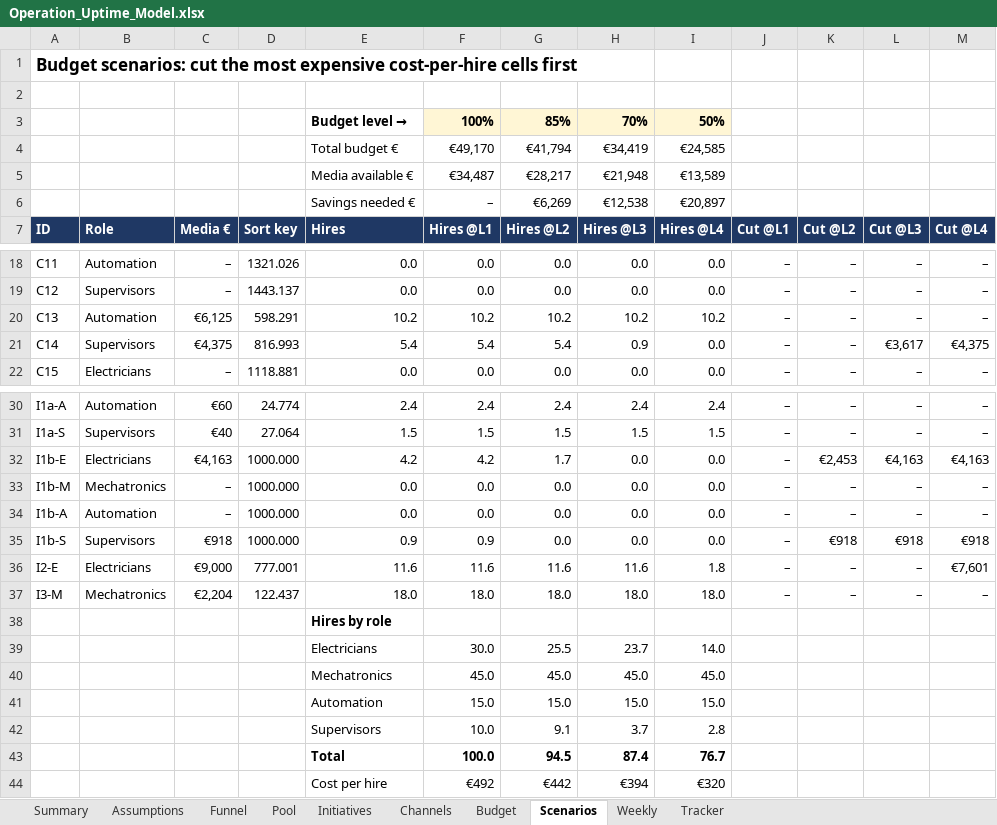
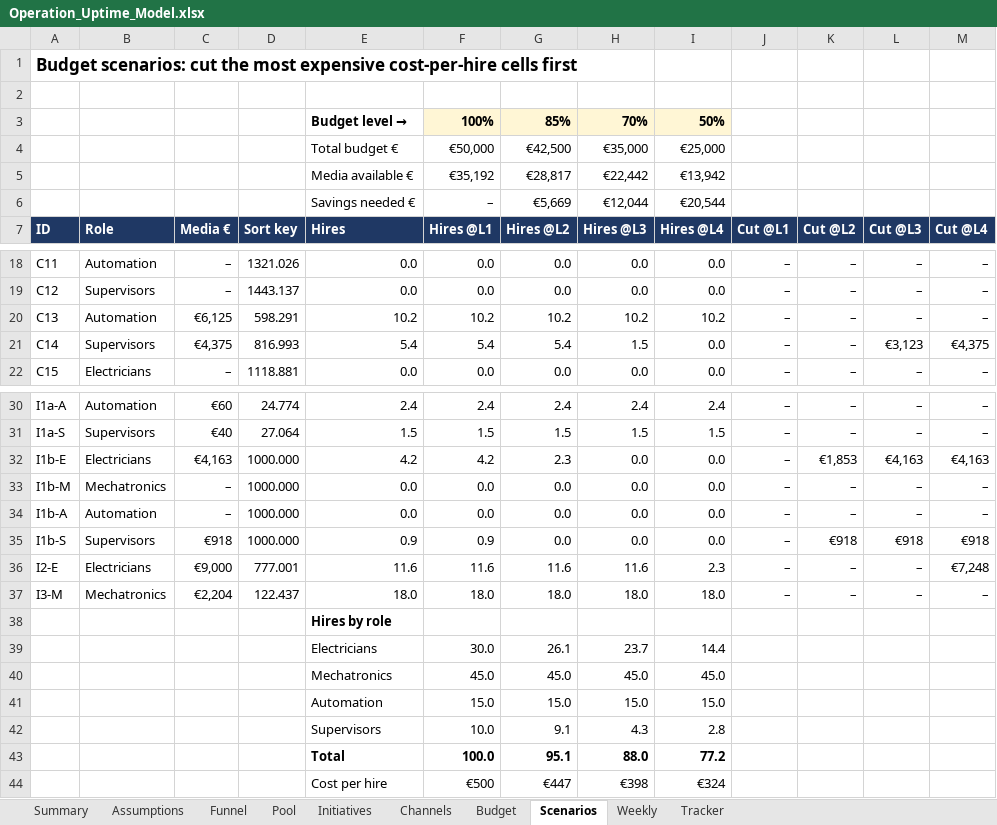
Before and after one commit to Anurag160596/haystack, an Excel workbook: operation_uptime/Operation_Uptime_Model.xlsx, sheet Scenarios, drawn as a sheet; only a part is shown, gaps mark what is left out; values as stored, in another font and other column widths than the file's, no borders; removed rows and columns are numbered as before the commit, all else as after; the diff names each change by its address in the sheet, - before the commit and + after, or states it on an @@ line.

```diff
--- a/operation_uptime/Operation_Uptime_Model.xlsx (sheet Scenarios)
+++ b/operation_uptime/Operation_Uptime_Model.xlsx (sheet Scenarios)
-row 4:  |  |  |  | Total budget € | €49,170 | €41,794 | €34,419 | €24,585
-row 5:  |  |  |  | Media available € | €34,487 | €28,217 | €21,948 | €13,589
-row 6:  |  |  |  | Savings needed € | – | €6,269 | €12,538 | €20,897
+row 4:  |  |  |  | Total budget € | €50,000 | €42,500 | €35,000 | €25,000
+row 5:  |  |  |  | Media available € | €35,192 | €28,817 | €22,442 | €13,942
+row 6:  |  |  |  | Savings needed € | – | €5,669 | €12,044 | €20,544
-H21 (Hires @L3): 0.9
+H21 (Hires @L3): 1.5
-L21 (Cut @L3): €3,617
+L21 (Cut @L3): €3,123
-G32 (Hires @L2): 1.7
+G32 (Hires @L2): 2.3
-K32 (Cut @L2): €2,453
+K32 (Cut @L2): €1,853
-I36 (Hires @L4): 1.8
+I36 (Hires @L4): 2.3
-M36 (Cut @L4): €7,601
+M36 (Cut @L4): €7,248
-G39 (Hires @L2): 25.5
+G39 (Hires @L2): 26.1
-I39 (Hires @L4): 14.0
+I39 (Hires @L4): 14.4
-H42 (Hires @L3): 3.7
+H42 (Hires @L3): 4.3
-row 43:  |  |  |  | Total | 100.0 | 94.5 | 87.4 | 76.7
-row 44:  |  |  |  | Cost per hire | €492 | €442 | €394 | €320
+row 43:  |  |  |  | Total | 100.0 | 95.1 | 88.0 | 77.2
+row 44:  |  |  |  | Cost per hire | €500 | €447 | €398 | €324
```
Also changed, not shown: sheet Budget, sheet Assumptions, sheet Initiatives, sheet Summary, 2 other files.
